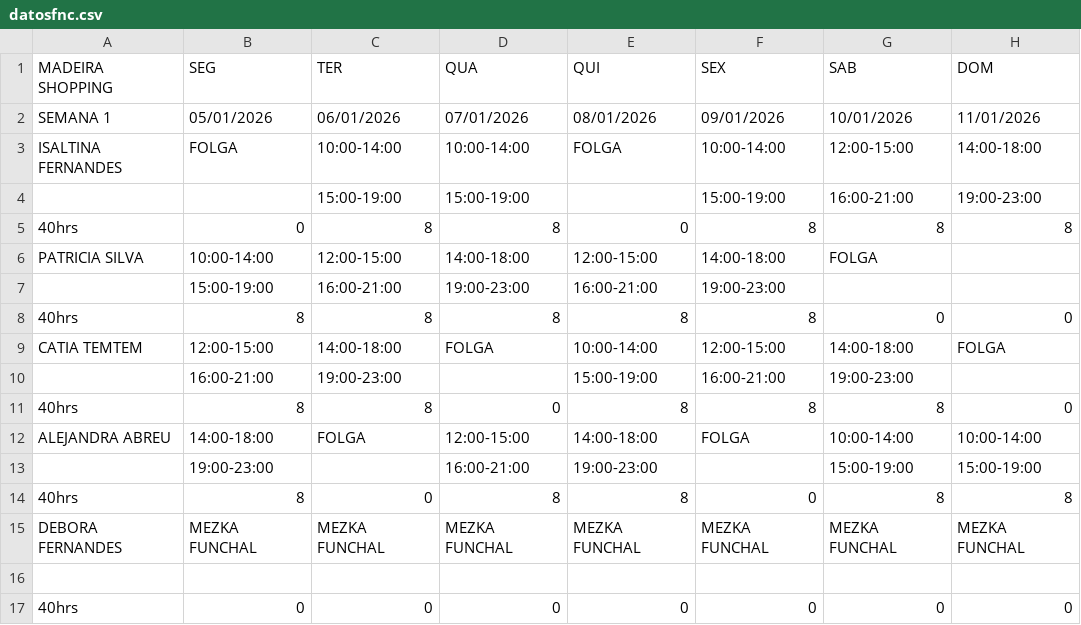
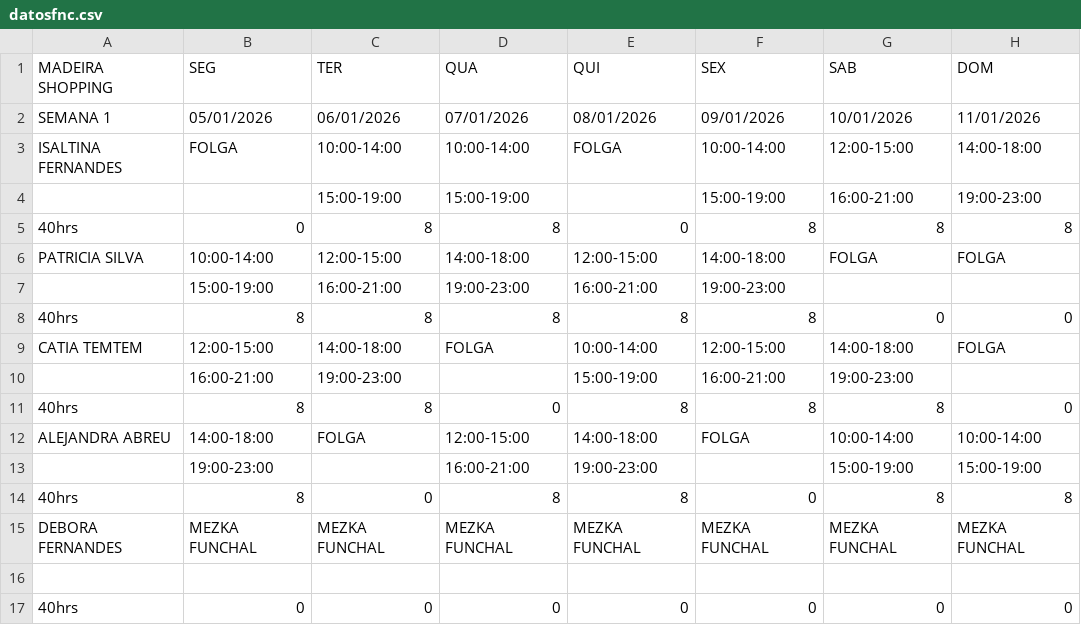
Before and after one commit to wakzome/Wakzome, a CSV file: datosfnc.csv, drawn as a sheet.

Commit message:
Add files via upload

```diff
--- a/datosfnc.csv
+++ b/datosfnc.csv
@@ -5,3 +5,3 @@ ISALTINA FERNANDES,FOLGA,10:00-14:00,10:00-14:00,FOLGA,10:00-14:00,12:00-15:00,1
 40hrs,0,8,8,0,8,8,8
-PATRICIA SILVA,10:00-14:00,12:00-15:00,14:00-18:00,12:00-15:00,14:00-18:00,FOLGA,
+PATRICIA SILVA,10:00-14:00,12:00-15:00,14:00-18:00,12:00-15:00,14:00-18:00,FOLGA,FOLGA
 ,15:00-19:00,16:00-21:00,19:00-23:00,16:00-21:00,19:00-23:00,,
```
